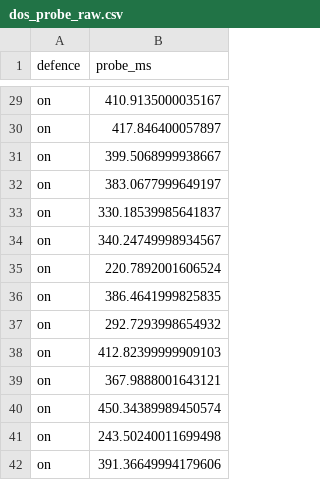
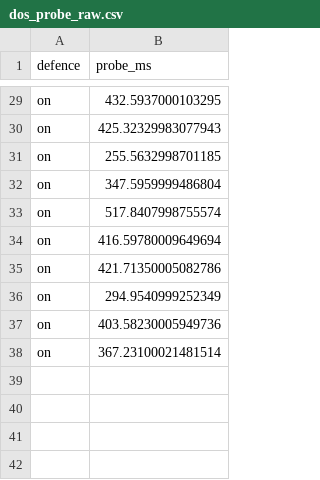
Before and after one commit to 105928712/model-backend, a CSV file: security_eval/dos_probe_raw.csv, drawn as a sheet; only a part is shown, gaps mark what is left out; the diff covers the shown part only; the diff names each change by its address in the sheet, - before the commit and + after, or states it on an @@ line.

```diff
--- a/security_eval/dos_probe_raw.csv
+++ b/security_eval/dos_probe_raw.csv
-B29 (probe_ms): 410.9135000035167
+B29 (probe_ms): 432.5937000103295
-B30 (probe_ms): 417.846400057897
+B30 (probe_ms): 425.32329983077943
-B31 (probe_ms): 399.5068999938667
+B31 (probe_ms): 255.5632998701185
-B32 (probe_ms): 383.0677999649197
+B32 (probe_ms): 347.5959999486804
-B33 (probe_ms): 330.18539985641837
+B33 (probe_ms): 517.8407998755574
-B34 (probe_ms): 340.24749998934567
+B34 (probe_ms): 416.59780009649694
-B35 (probe_ms): 220.7892001606524
+B35 (probe_ms): 421.71350005082786
-B36 (probe_ms): 386.4641999825835
+B36 (probe_ms): 294.9540999252349
-B37 (probe_ms): 292.7293998654932
+B37 (probe_ms): 403.58230005949736
-B38 (probe_ms): 412.82399999909103
+B38 (probe_ms): 367.23100021481514
-row 39: on | 367.9888001643121
-row 40: on | 450.34389989450574
-row 41: on | 243.50240011699498
-row 42: on | 391.36649994179606
```
Also changed, not shown: 27 edited cells elsewhere in this file, 2 other files.
